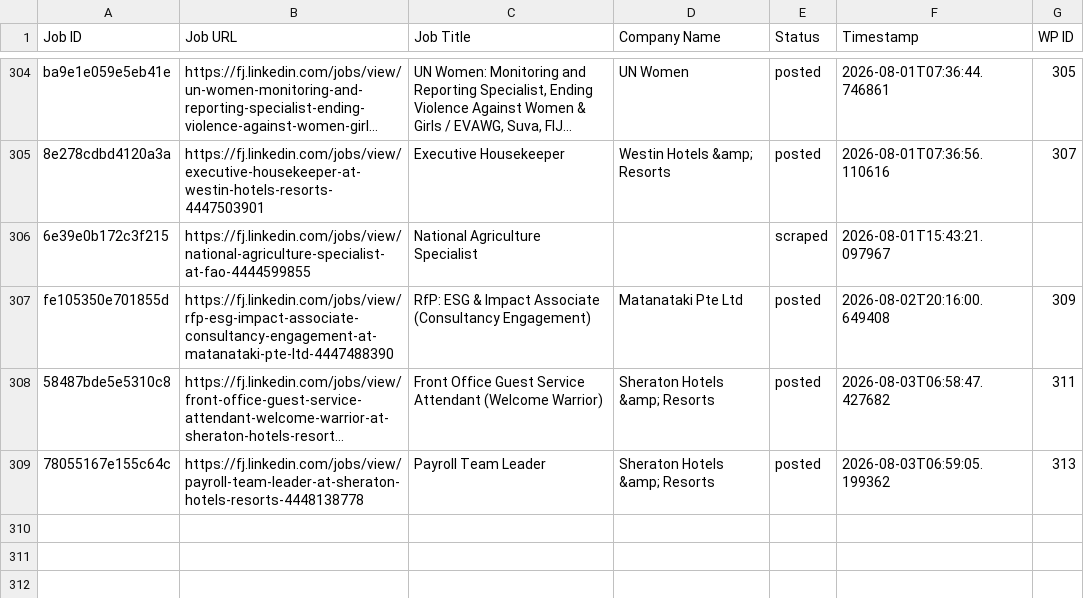
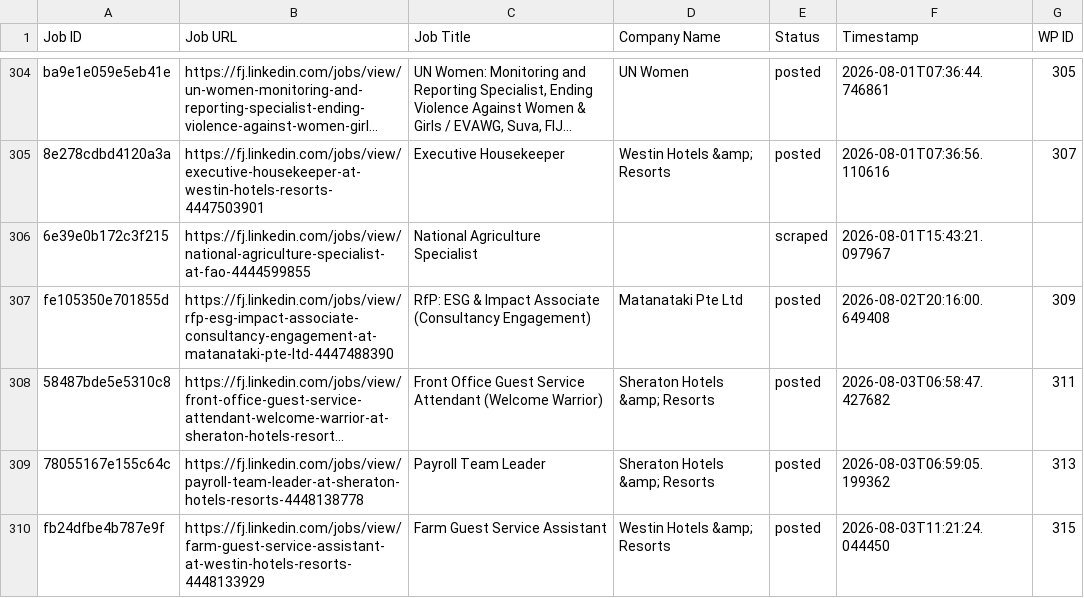
Before and after one commit to innovationinc2000/fj, a CSV file: processed_jobs.csv, drawn as a sheet; only a part is shown, gaps mark what is left out; long unchanged cells end in ….

```diff
--- a/processed_jobs.csv
+++ b/processed_jobs.csv
@@ -309 +309,2 @@ fe105350e701855d,https://fj.linkedin.com/jobs/view/rfp-esg-impact-associate-cons
 78055167e155c64c,https://fj.linkedin.com/jobs/view/payroll-team-leader-at-sheraton-hotels-resorts-4448138778,Payroll Team Leader,Sheraton Hotels &amp; Resorts,posted,2026-08-03T06:59:05.199362,313
+fb24dfbe4b787e9f,https://fj.linkedin.com/jobs/view/farm-guest-service-assistant-at-westin-hotels-resorts-4448133929,Farm Guest Service Assistant,Westin Hotels &amp; Resorts,posted,2026-08-03T11:21:24.044450,315
```
